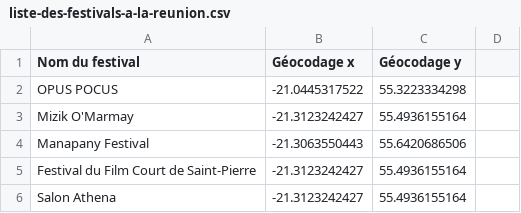
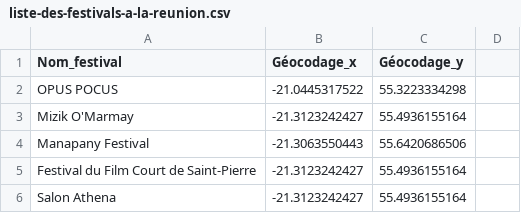
Before and after one commit to Eredeti/enseignement-GPS, a CSV file: liste-des-festivals-a-la-reunion.csv, drawn as a sheet; only a part is shown.

Commit message:
Update liste-des-festivals-a-la-reunion.csv

```diff
--- a/liste-des-festivals-a-la-reunion.csv
+++ b/liste-des-festivals-a-la-reunion.csv
@@ -1,2 +1,2 @@
-Nom du festival , Géocodage x , Géocodage y
+Nom_festival , Géocodage_x , Géocodage_y
 OPUS POCUS , -21.0445317522 ,  55.3223334298
```
